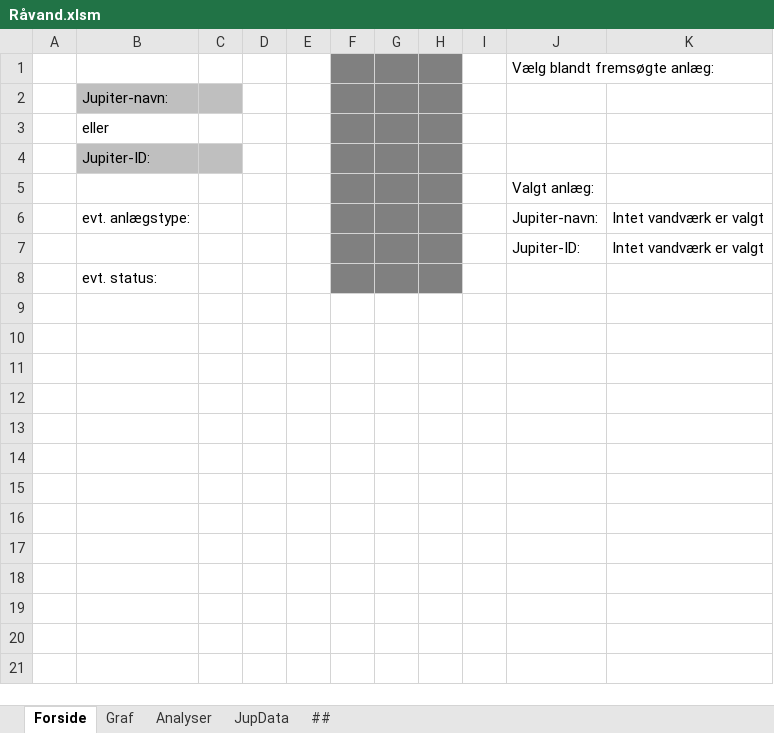
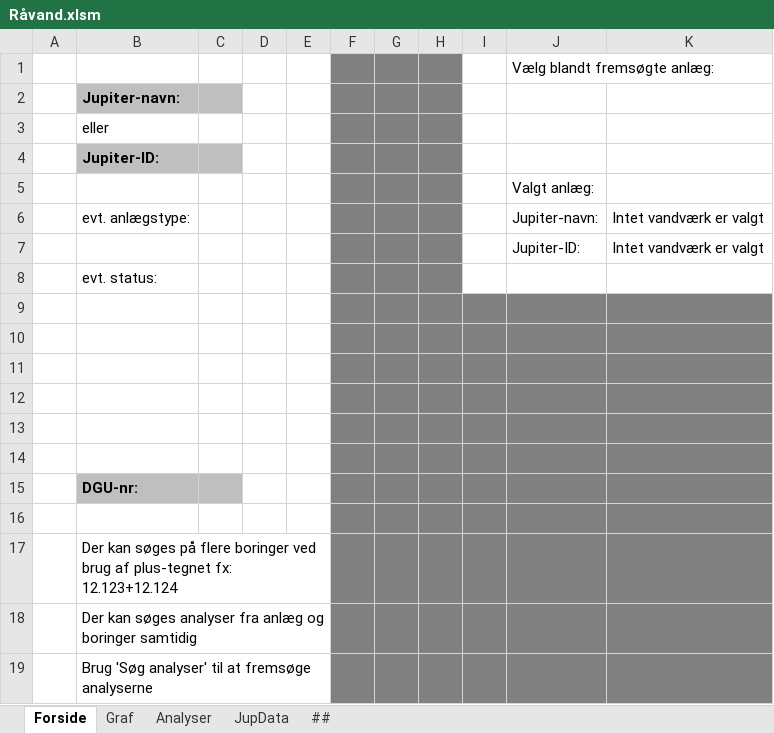
Before and after one commit to grundvand/Jupitervaerktoej, an Excel workbook: Råvand.xlsm, sheet Forside, drawn as a sheet; values as stored, in another font and other column widths than the file's, no borders; charts and pictures not drawn; the diff names each change by its address in the sheet, - before the commit and + after, or states it on an @@ line.

Commit message:
Add files via upload
Tilføjet så der nu også kan søges på dgu-nr.

```diff
--- a/Råvand.xlsm (sheet Forside)
+++ b/Råvand.xlsm (sheet Forside)
-B2 bold: off
+B2 bold: on
-B4 bold: off
+B4 bold: on
+row 9: (empty)
+row 10: (empty)
+row 11: (empty)
+row 12: (empty)
+row 13: (empty)
+row 14: (empty)
+row 15:  | DGU-nr:
+row 16: (empty)
+row 17:  | Der kan søges på flere boringer ved brug af plus-tegnet fx: 12.123+12.124
+row 18:  | Der kan søges analyser fra anlæg og boringer samtidig
+row 19:  | Brug 'Søg analyser' til at fremsøge analyserne
```
Also changed, not shown: sheet JupData, sheet Graf, charts or pictures, 3 other files.
